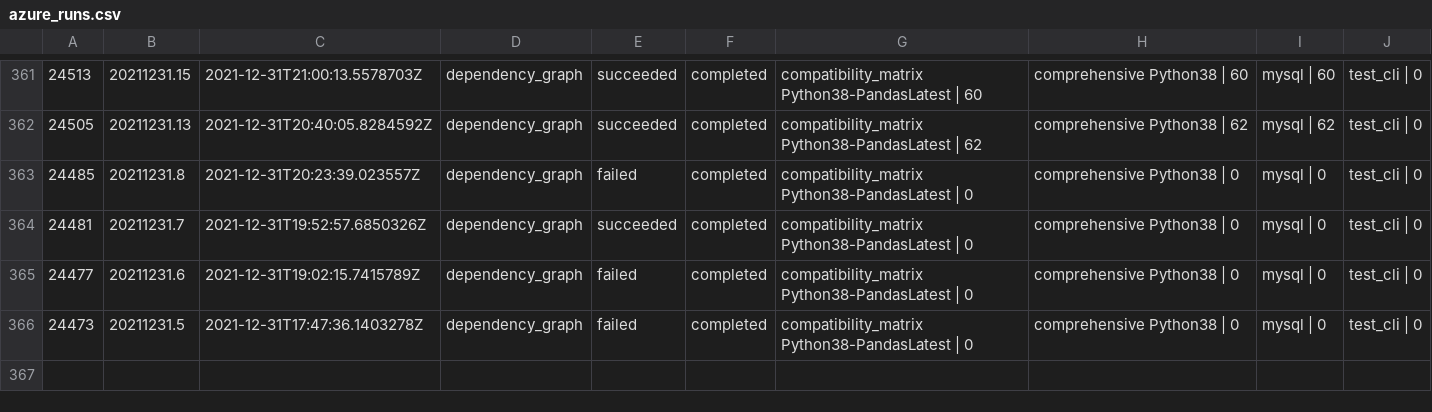
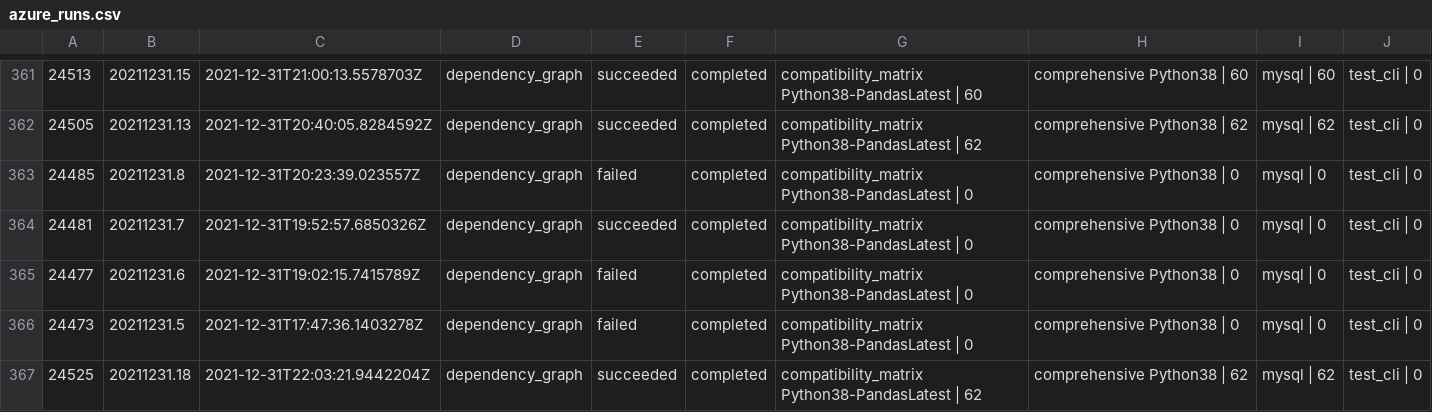
Before and after one commit to greatexpectationslabs/dgtest, a CSV file: analysis/azure_runs.csv, drawn as a sheet; only a part is shown, gaps mark what is left out.

Commit message:
chore: add runs

```diff
--- a/analysis/azure_runs.csv
+++ b/analysis/azure_runs.csv
@@ -366 +366,2 @@
 24473, 20211231.5, 2021-12-31T17:47:36.1403278Z, dependency_graph, failed, completed, compatibility_matrix Python38-PandasLatest | 0, comprehensive Python38 | 0, mysql | 0, test_cli | 0
+24525, 20211231.18, 2021-12-31T22:03:21.9442204Z, dependency_graph, succeeded, completed, compatibility_matrix Python38-PandasLatest | 62, comprehensive Python38 | 62, mysql | 62, test_cli | 0
```
